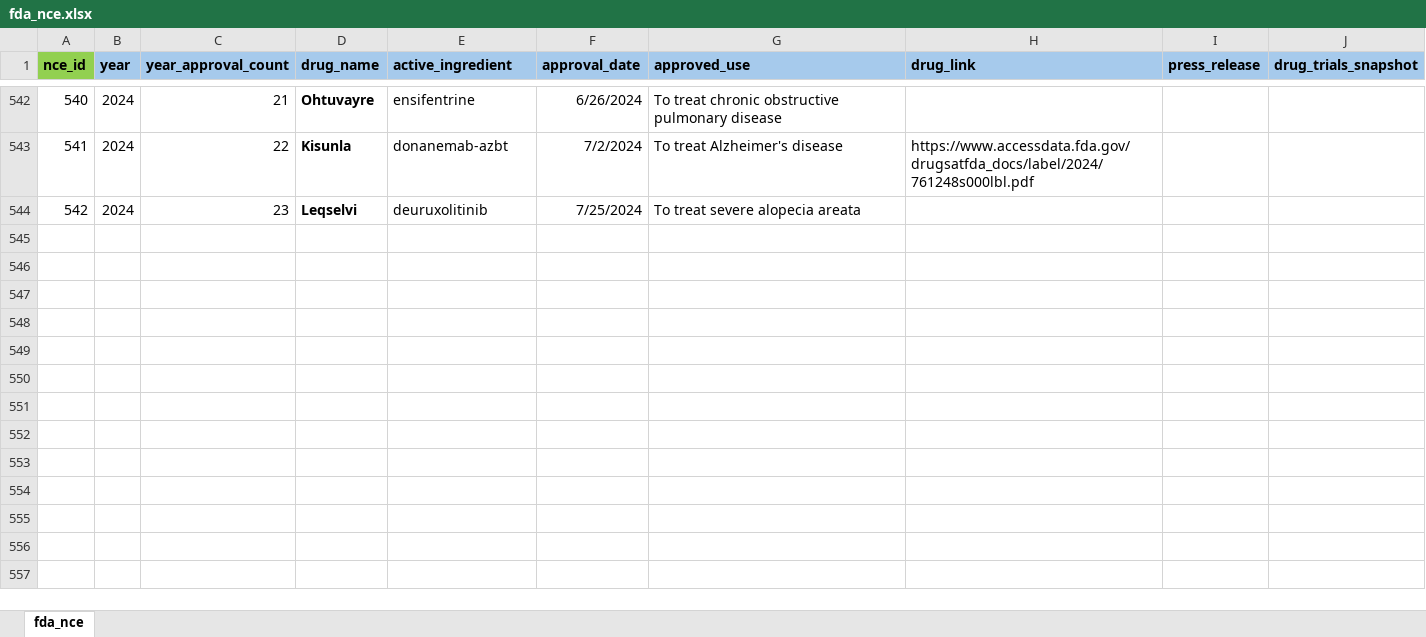
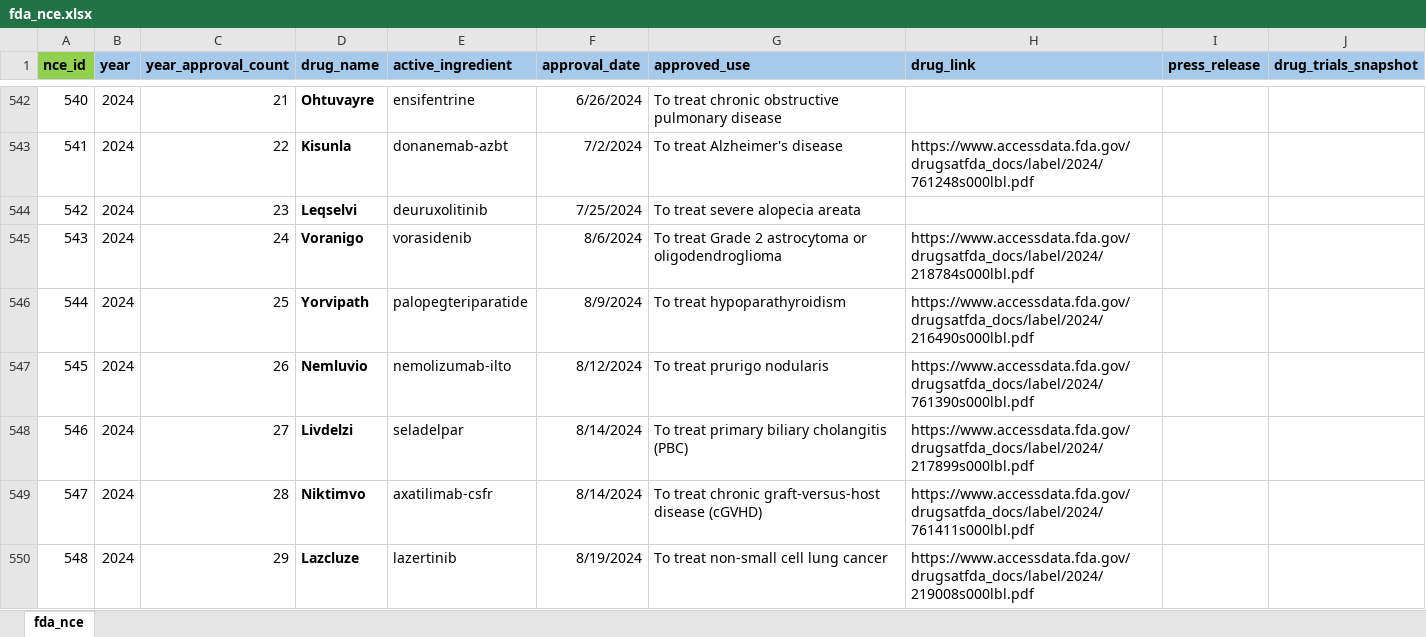
Before and after one commit to rahim-hashim/FDA-NCE-Scraper, an Excel workbook: fda_nce.xlsx, sheet fda_nce, drawn as a sheet; only a part is shown, gaps mark what is left out; values as stored, in another font and other column widths than the file's, no borders; the diff covers the shown part only; the diff names each change by its address in the sheet, - before the commit and + after, or states it on an @@ line.

```diff
--- a/fda_nce.xlsx (sheet fda_nce)
+++ b/fda_nce.xlsx (sheet fda_nce)
+row 545: 543 | 2024 | 24 | Voranigo | vorasidenib | 8/6/2024 | To treat Grade 2 astrocytoma or oligodendroglioma | https://www.accessdata.fda.gov/drugsatfda_docs/label/2024/218784s000lbl.pdf
+row 546: 544 | 2024 | 25 | Yorvipath | palopegteriparatide | 8/9/2024 | To treat hypoparathyroidism | https://www.accessdata.fda.gov/drugsatfda_docs/label/2024/216490s000lbl.pdf
+row 547: 545 | 2024 | 26 | Nemluvio | nemolizumab-ilto | 8/12/2024 | To treat prurigo nodularis | https://www.accessdata.fda.gov/drugsatfda_docs/label/2024/761390s000lbl.pdf
+row 548: 546 | 2024 | 27 | Livdelzi | seladelpar | 8/14/2024 | To treat primary biliary cholangitis (PBC) | https://www.accessdata.fda.gov/drugsatfda_docs/label/2024/217899s000lbl.pdf
+row 549: 547 | 2024 | 28 | Niktimvo | axatilimab-csfr | 8/14/2024 | To treat chronic graft-versus-host disease (cGVHD) | https://www.accessdata.fda.gov/drugsatfda_docs/label/2024/761411s000lbl.pdf
+row 550: 548 | 2024 | 29 | Lazcluze | lazertinib | 8/19/2024 | To treat non-small cell lung cancer | https://www.accessdata.fda.gov/drugsatfda_docs/label/2024/219008s000lbl.pdf
```
Also changed, not shown: 5 added rows elsewhere in this sheet, 20 other files.
